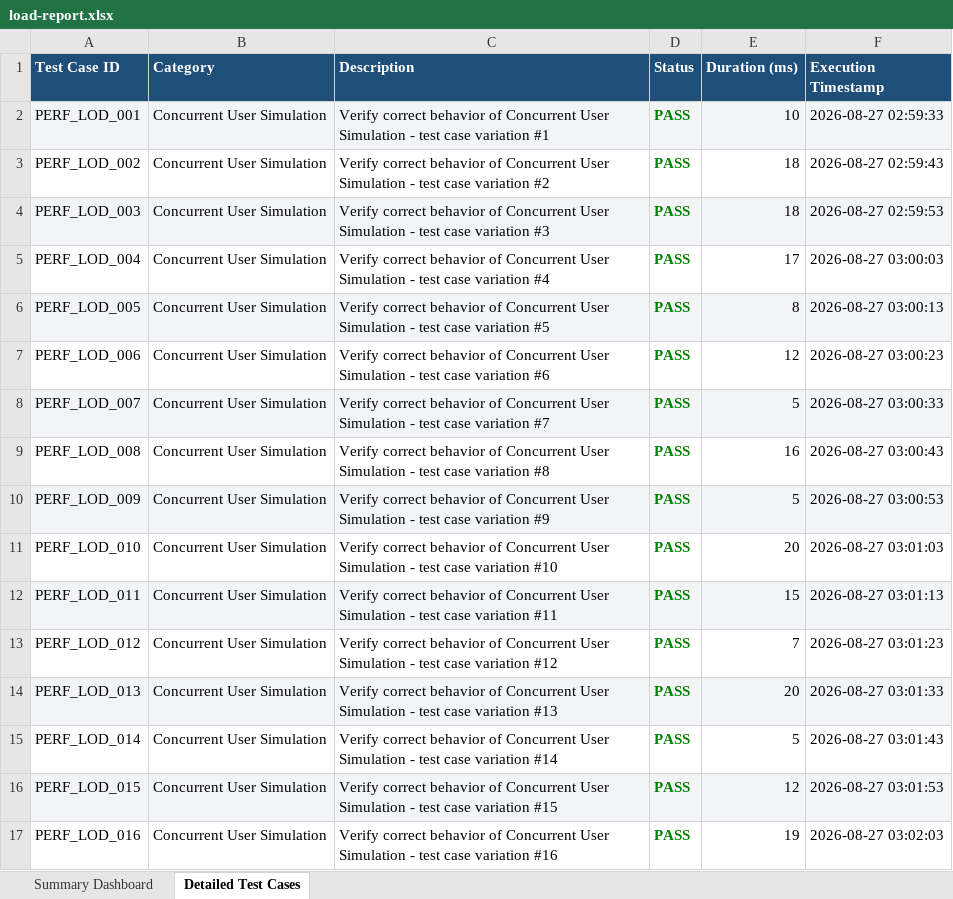
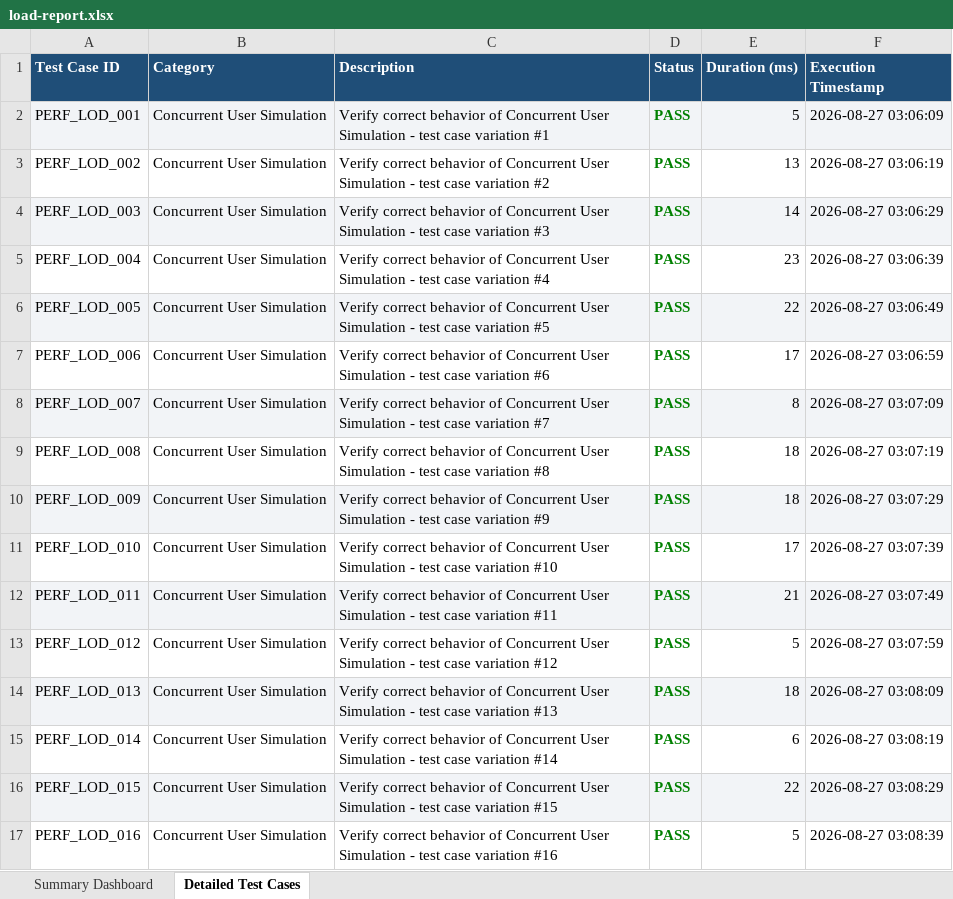
Before and after one commit to regondamaruthi123/git-workshop, an Excel workbook: load-report.xlsx, sheet Detailed Test Cases, drawn as a sheet; only a part is shown; values as stored, in another font and other column widths than the file's, no borders; the diff covers the shown part only; the diff names each change by its address in the sheet, - before the commit and + after, or states it on an @@ line.

```diff
--- a/load-report.xlsx (sheet Detailed Test Cases)
+++ b/load-report.xlsx (sheet Detailed Test Cases)
-E2 (Duration (ms)): 10
+E2 (Duration (ms)): 5
-F2 (Execution Timestamp): 2026-08-27 02:59:33
+F2 (Execution Timestamp): 2026-08-27 03:06:09
-E3 (Duration (ms)): 18
+E3 (Duration (ms)): 13
-F3 (Execution Timestamp): 2026-08-27 02:59:43
+F3 (Execution Timestamp): 2026-08-27 03:06:19
-E4 (Duration (ms)): 18
+E4 (Duration (ms)): 14
-F4 (Execution Timestamp): 2026-08-27 02:59:53
+F4 (Execution Timestamp): 2026-08-27 03:06:29
-E5 (Duration (ms)): 17
+E5 (Duration (ms)): 23
-F5 (Execution Timestamp): 2026-08-27 03:00:03
+F5 (Execution Timestamp): 2026-08-27 03:06:39
-E6 (Duration (ms)): 8
+E6 (Duration (ms)): 22
-F6 (Execution Timestamp): 2026-08-27 03:00:13
+F6 (Execution Timestamp): 2026-08-27 03:06:49
-E7 (Duration (ms)): 12
+E7 (Duration (ms)): 17
-F7 (Execution Timestamp): 2026-08-27 03:00:23
+F7 (Execution Timestamp): 2026-08-27 03:06:59
-E8 (Duration (ms)): 5
+E8 (Duration (ms)): 8
-F8 (Execution Timestamp): 2026-08-27 03:00:33
+F8 (Execution Timestamp): 2026-08-27 03:07:09
-E9 (Duration (ms)): 16
+E9 (Duration (ms)): 18
-F9 (Execution Timestamp): 2026-08-27 03:00:43
+F9 (Execution Timestamp): 2026-08-27 03:07:19
-E10 (Duration (ms)): 5
+E10 (Duration (ms)): 18
-F10 (Execution Timestamp): 2026-08-27 03:00:53
+F10 (Execution Timestamp): 2026-08-27 03:07:29
-E11 (Duration (ms)): 20
+E11 (Duration (ms)): 17
-F11 (Execution Timestamp): 2026-08-27 03:01:03
+F11 (Execution Timestamp): 2026-08-27 03:07:39
-E12 (Duration (ms)): 15
+E12 (Duration (ms)): 21
-F12 (Execution Timestamp): 2026-08-27 03:01:13
+F12 (Execution Timestamp): 2026-08-27 03:07:49
-E13 (Duration (ms)): 7
+E13 (Duration (ms)): 5
-F13 (Execution Timestamp): 2026-08-27 03:01:23
+F13 (Execution Timestamp): 2026-08-27 03:07:59
-E14 (Duration (ms)): 20
+E14 (Duration (ms)): 18
-F14 (Execution Timestamp): 2026-08-27 03:01:33
+F14 (Execution Timestamp): 2026-08-27 03:08:09
-E15 (Duration (ms)): 5
+E15 (Duration (ms)): 6
-F15 (Execution Timestamp): 2026-08-27 03:01:43
+F15 (Execution Timestamp): 2026-08-27 03:08:19
-E16 (Duration (ms)): 12
+E16 (Duration (ms)): 22
-F16 (Execution Timestamp): 2026-08-27 03:01:53
+F16 (Execution Timestamp): 2026-08-27 03:08:29
-E17 (Duration (ms)): 19
+E17 (Duration (ms)): 5
-F17 (Execution Timestamp): 2026-08-27 03:02:03
+F17 (Execution Timestamp): 2026-08-27 03:08:39
```
Also changed, not shown: 545 edited cells elsewhere in this sheet, sheet Summary Dashboard, appium-report.xlsx, master-report.xlsx, 10 other files.
